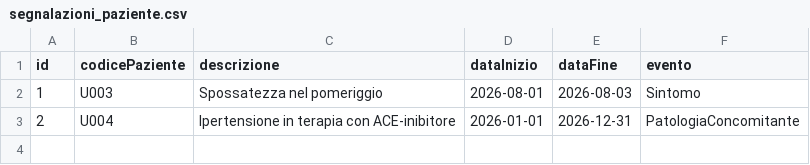
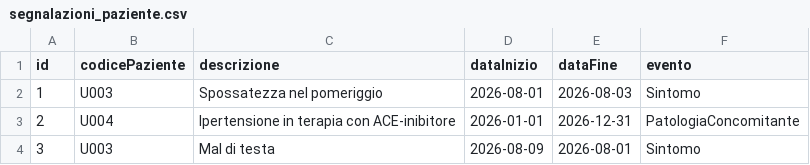
Before and after one commit to gdavide715/Clinica, a CSV file: data/segnalazioni_paziente.csv, drawn as a sheet.

```diff
--- a/data/segnalazioni_paziente.csv
+++ b/data/segnalazioni_paziente.csv
@@ -3 +3,2 @@ id,codicePaziente,descrizione,dataInizio,dataFine,evento
 2,U004,Ipertensione in terapia con ACE-inibitore,2026-01-01,2026-12-31,PatologiaConcomitante
+3,U003,Mal di testa,2026-08-09,2026-08-01,Sintomo
```
Also changed, not shown: 6 other files.
